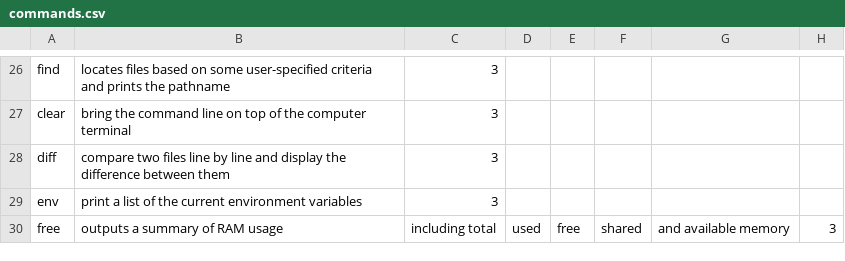
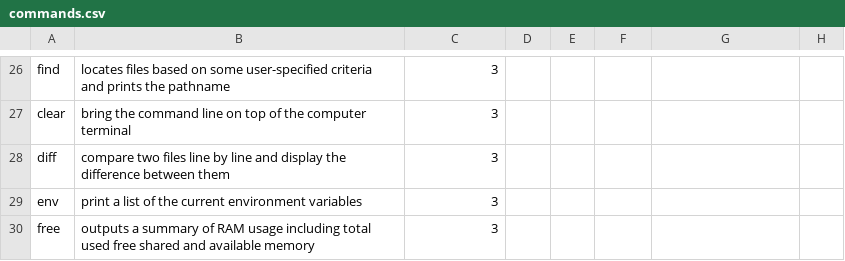
Before and after one commit to WSU-CptS223-Spring2023/pa1-ademskey, a CSV file: commands.csv, drawn as a sheet; only a part is shown, gaps mark what is left out.

```diff
--- a/commands.csv
+++ b/commands.csv
@@ -29,2 +29,2 @@ diff, compare two files line by line and display the difference between them ,3
 env, print a list of the current environment variables ,3
-free, outputs a summary of RAM usage, including total, used, free, shared, and available memory ,3
+free, outputs a summary of RAM usage including total used free shared and available memory ,3
```
Also changed, not shown: 3 other files.
